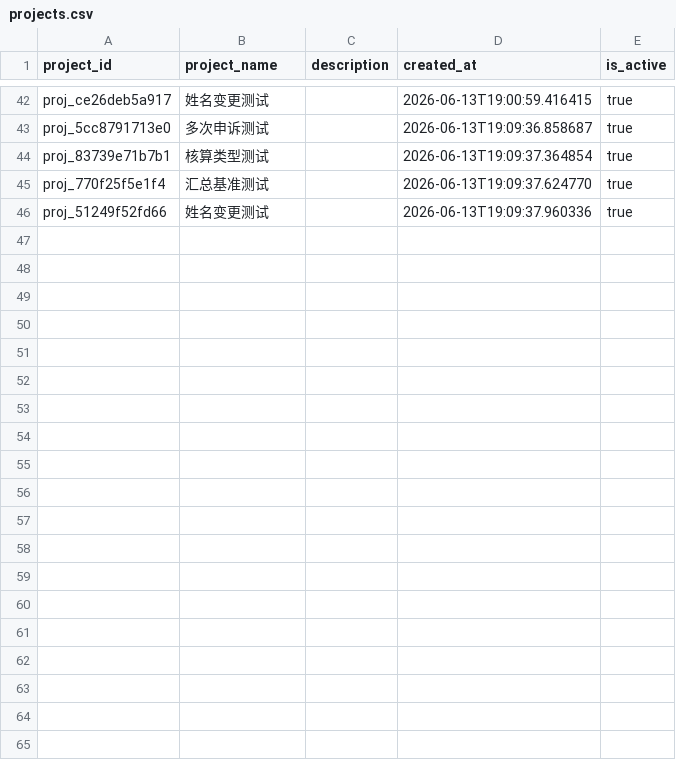
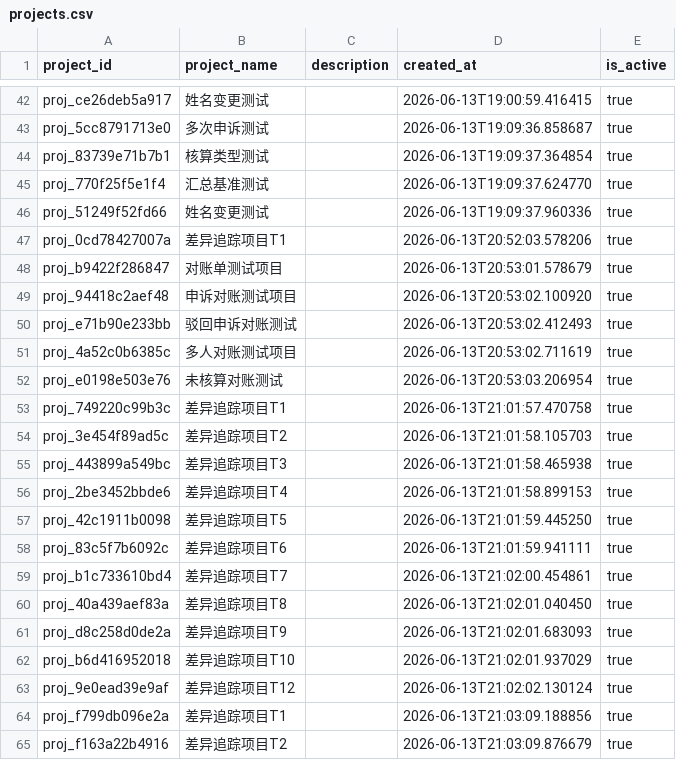
Before and after one commit to chubeibei1230-boop/zxy-2157, a CSV file: data/projects.csv, drawn as a sheet; only a part is shown, gaps mark what is left out; the diff covers the shown part only.

```diff
--- a/data/projects.csv
+++ b/data/projects.csv
@@ -46 +46,20 @@ proj_770f25f5e1f4,汇总基准测试,,2026-06-13T19:09:37.624770,true
 proj_51249f52fd66,姓名变更测试,,2026-06-13T19:09:37.960336,true
+proj_0cd78427007a,差异追踪项目T1,,2026-06-13T20:52:03.578206,true
+proj_b9422f286847,对账单测试项目,,2026-06-13T20:53:01.578679,true
+proj_94418c2aef48,申诉对账测试项目,,2026-06-13T20:53:02.100920,true
+proj_e71b90e233bb,驳回申诉对账测试,,2026-06-13T20:53:02.412493,true
+proj_4a52c0b6385c,多人对账测试项目,,2026-06-13T20:53:02.711619,true
+proj_e0198e503e76,未核算对账测试,,2026-06-13T20:53:03.206954,true
+proj_749220c99b3c,差异追踪项目T1,,2026-06-13T21:01:57.470758,true
+proj_3e454f89ad5c,差异追踪项目T2,,2026-06-13T21:01:58.105703,true
+proj_443899a549bc,差异追踪项目T3,,2026-06-13T21:01:58.465938,true
+proj_2be3452bbde6,差异追踪项目T4,,2026-06-13T21:01:58.899153,true
+proj_42c1911b0098,差异追踪项目T5,,2026-06-13T21:01:59.445250,true
+proj_83c5f7b6092c,差异追踪项目T6,,2026-06-13T21:01:59.941111,true
+proj_b1c733610bd4,差异追踪项目T7,,2026-06-13T21:02:00.454861,true
+proj_40a439aef83a,差异追踪项目T8,,2026-06-13T21:02:01.040450,true
+proj_d8c258d0de2a,差异追踪项目T9,,2026-06-13T21:02:01.683093,true
+proj_b6d416952018,差异追踪项目T10,,2026-06-13T21:02:01.937029,true
+proj_9e0ead39e9af,差异追踪项目T12,,2026-06-13T21:02:02.130124,true
+proj_f799db096e2a,差异追踪项目T1,,2026-06-13T21:03:09.188856,true
+proj_f163a22b4916,差异追踪项目T2,,2026-06-13T21:03:09.876679,true
```
Also changed, not shown: 21 added rows elsewhere in this file, data/deduction_rules.csv, data/monthly_settlements.csv, 9 other files.
